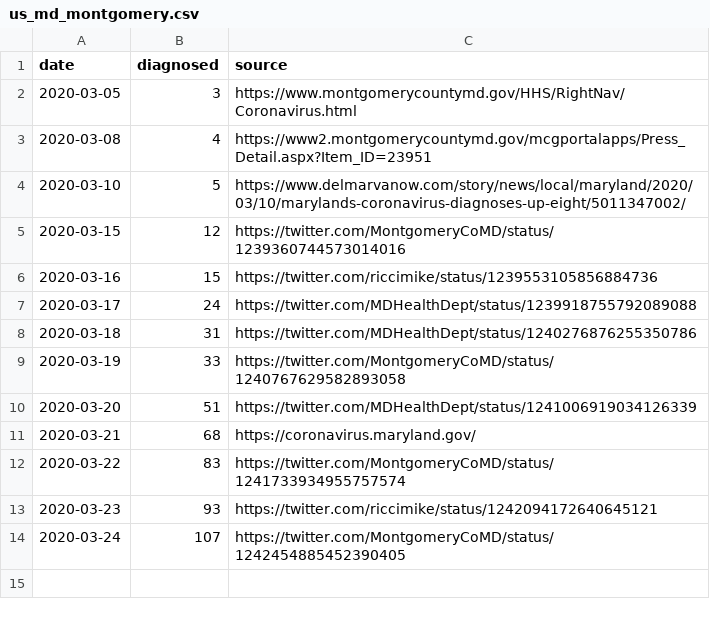
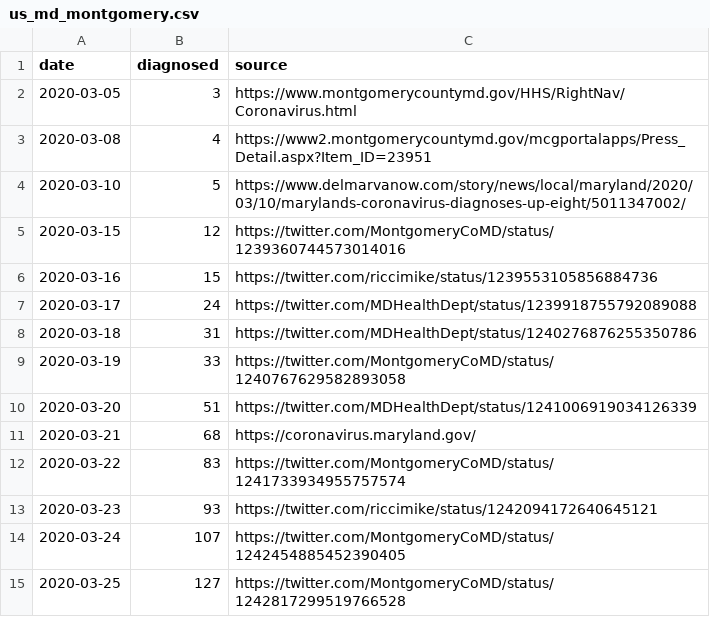
Before and after one commit to tkphd/covid19-curve-your-county, a CSV file: us_md_montgomery.csv, drawn as a sheet.

```diff
--- a/us_md_montgomery.csv
+++ b/us_md_montgomery.csv
@@ -14 +14,2 @@ date,diagnosed,source
 2020-03-24,107,"https://twitter.com/MontgomeryCoMD/status/1242454885452390405"
+2020-03-25,127,"https://twitter.com/MontgomeryCoMD/status/1242817299519766528"
```
Also changed, not shown: 2 other files.
